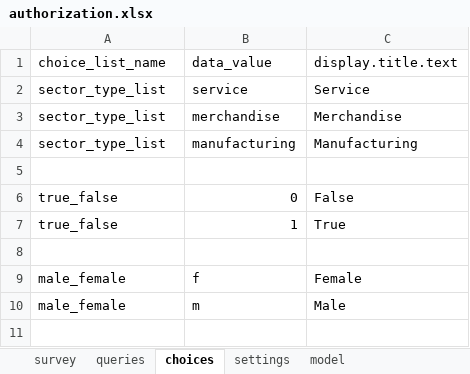
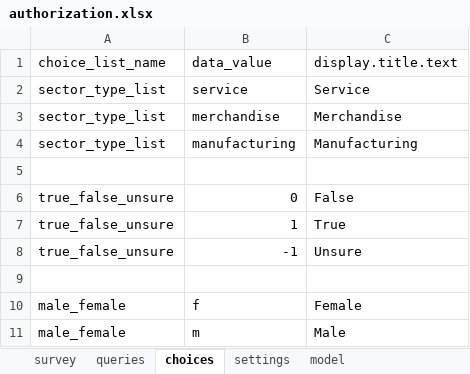
Before and after one commit to clarlars/app-designer, an Excel workbook: app/config/tables/business/forms/authorization/authorization.xlsx, sheet choices, drawn as a sheet; values as stored, in another font and other column widths than the file's, no borders; the diff names each change by its address in the sheet, - before the commit and + after, or states it on an @@ line.

Commit message:
Refactor logic to reduce duplicate code, include unsure option as verification/authorization choice

```diff
--- a/app/config/tables/business/forms/authorization/authorization.xlsx (sheet choices)
+++ b/app/config/tables/business/forms/authorization/authorization.xlsx (sheet choices)
-A6:A7: true_false
+A6:A7: true_false_unsure
+row 8: true_false_unsure | -1 | Unsure
```
Also changed, not shown: sheet survey, app/config/tables/business/forms/business/business.xlsx, app/config/tables/business/forms/enrollment/enrollment.xlsx, 14 other files.
